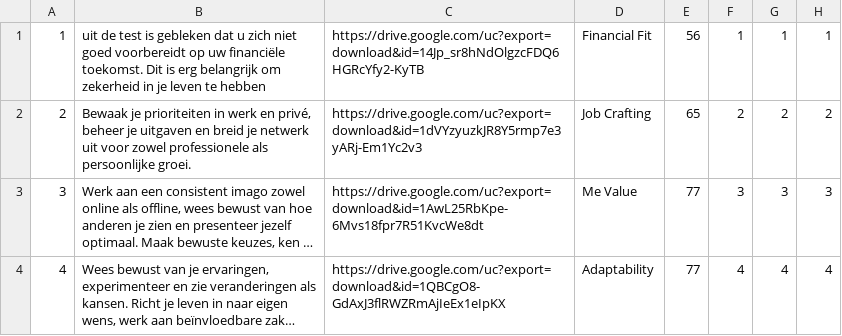
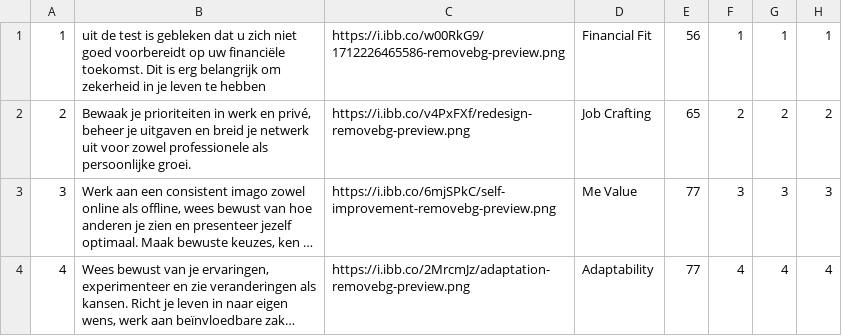
Before and after one commit to AbdulMannan1420/HoldMyAvocado, a CSV file: src/main/resources/db_export/csv_files/focuspoint.csv, drawn as a sheet; long unchanged cells end in …; the diff names each change by its address in the sheet, - before the commit and + after, or states it on an @@ line.

```diff
--- a/src/main/resources/db_export/csv_files/focuspoint.csv
+++ b/src/main/resources/db_export/csv_files/focuspoint.csv
-C1: https://drive.google.com/uc?export=download&id=14Jp_sr8hNdOlgzcFDQ6HGRcYfy2-KyTB
+C1: https://i.ibb.co/w00RkG9/1712226465586-removebg-preview.png
-C2: https://drive.google.com/uc?export=download&id=1dVYzyuzkJR8Y5rmp7e3yARj-Em1Yc2v3
+C2: https://i.ibb.co/v4PxFXf/redesign-removebg-preview.png
-C3: https://drive.google.com/uc?export=download&id=1AwL25RbKpe-6Mvs18fpr7R51KvcWe8dt
+C3: https://i.ibb.co/6mjSPkC/self-improvement-removebg-preview.png
-C4: https://drive.google.com/uc?export=download&id=1QBCgO8-GdAxJ3flRWZRmAjIeEx1eIpKX
+C4: https://i.ibb.co/2MrcmJz/adaptation-removebg-preview.png
```
Also changed, not shown: src/main/resources/db_export/csv_files/focuspoint_mail2content.csv, src/main/resources/db_export/csv_files/focuspoint_mail_content.csv, 36 other files.
